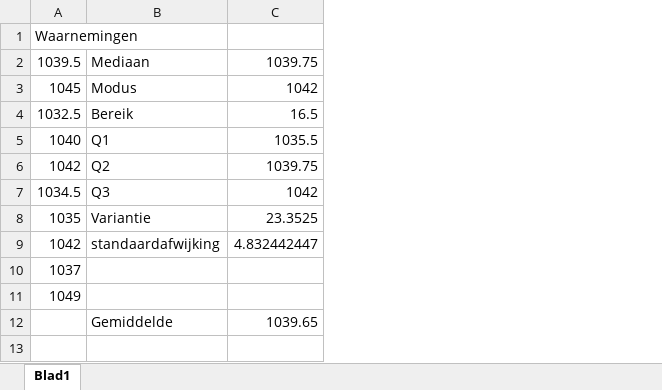
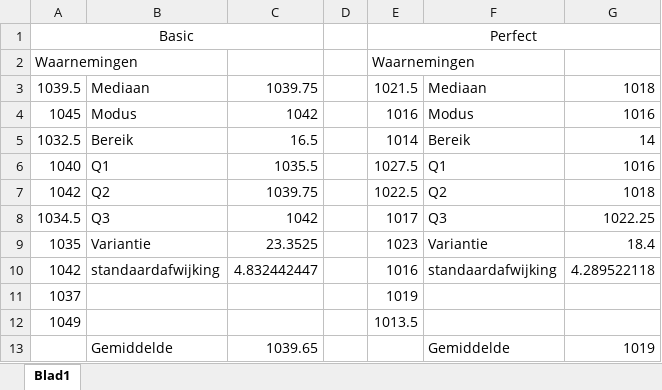
Before and after one commit to daanflore/Onderzoekstechnieken, an Excel workbook: Blackjack/EenVariabele.xlsx, sheet Blad1, drawn as a sheet; values as stored, in another font and other column widths than the file's, no borders; addresses are those after the commit; the diff names each change by its address in the sheet, - before the commit and + after, or states it on an @@ line.

Commit message:
Tabel van analyse perfect strategie toegevoegd

```diff
--- a/Blackjack/EenVariabele.xlsx (sheet Blad1)
+++ b/Blackjack/EenVariabele.xlsx (sheet Blad1)
+column D, empty
+column E, rows 2-12: Waarnemingen | 1021.5 | 1016 | 1014 | 1027.5 | 1022.5 | 1017 | 1023 | 1016 | 1019 | 1013.5
+column F, rows 3-13: Mediaan | Modus | Bereik | Q1 | Q2 | Q3 | Variantie | standaardafwijking |  |  | Gemiddelde
+column G, rows 3-13: 1018 | 1016 | 14 | 1016 | 1018 | 1022.25 | 18.4 | 4.289522118 |  |  | 1019
+row 1: Basic |  |  |  | Perfect
```
Also changed, not shown: formulas that keep their value, 2 other files.
